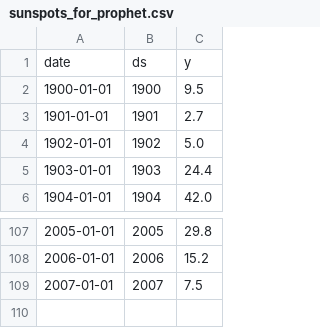
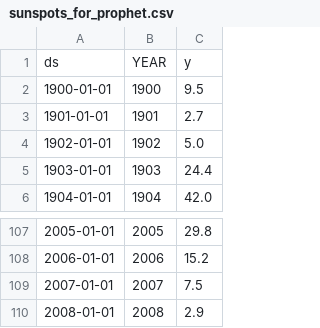
Before and after one commit to JoonGit/name_five_, a CSV file: data/sunspots_for_prophet.csv, drawn as a sheet; only a part is shown, gaps mark what is left out.

Commit message:
파일 수정

```diff
--- a/data/sunspots_for_prophet.csv
+++ b/data/sunspots_for_prophet.csv
@@ -1,2 +1,2 @@
-date,ds,y
+ds,YEAR,y
 1900-01-01,1900,9.5
@@ -109 +109,2 @@ date,ds,y
 2007-01-01,2007,7.5
+2008-01-01,2008,2.9
```
